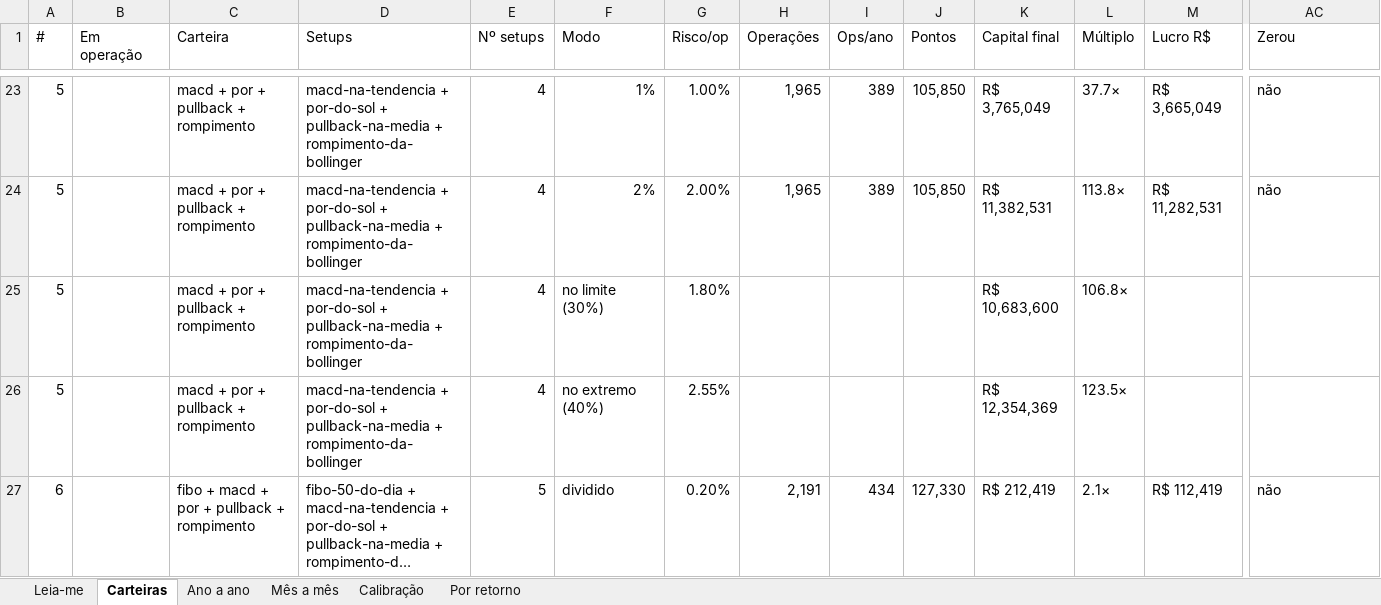
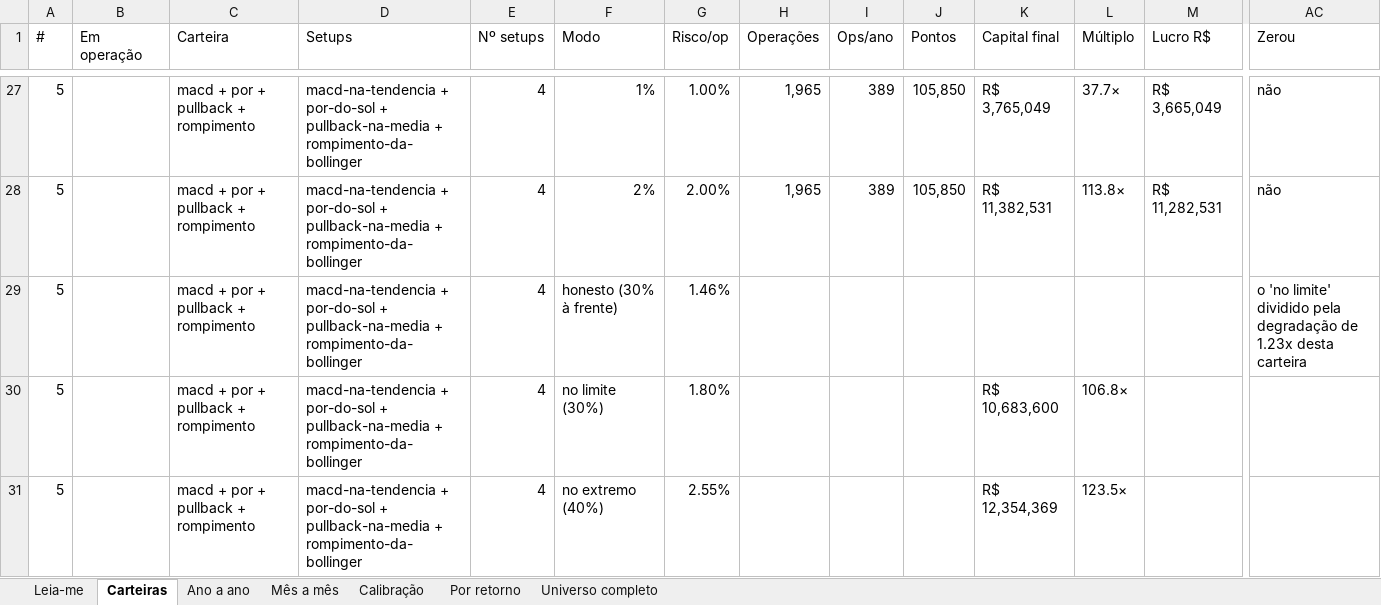
Before and after one commit to jarbasdacosta/safecluster, an Excel workbook: content/entender/carteiras.xlsx, sheet Carteiras, drawn as a sheet; only a part is shown, gaps mark what is left out; the shorter side is filled out with more unchanged rows; long unchanged cells end in …; values as stored, in another font and other column widths than the file's, no cell formats; rows hold the shown columns only; the diff covers the shown part only; the diff names each change by its address in the sheet, - before the commit and + after, or states it on an @@ line.

```diff
--- a/content/entender/carteiras.xlsx (sheet Carteiras)
+++ b/content/entender/carteiras.xlsx (sheet Carteiras)
+sheet tab: Universo completo
+row 29: 5 |  | macd + por + pullback + rompimento | macd-na-tendencia + por-do-sol + pullback-na-media + rompimento-da-bollinger | 4 | honesto (30% à frente) | 1.46% |  |  |  |  |  |  | o 'no limite' dividido pela degradação de 1.23x desta carteira
```
Also changed, not shown: 19 added rows and 2 edited cells elsewhere in this sheet, sheet Leia-me, cell formats, content/entender/combinacoes.xlsx, content/entender/regras.xlsx, 21 other files.
